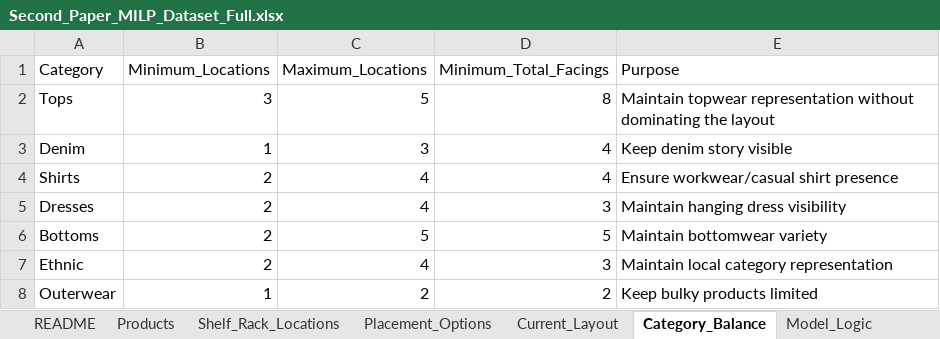
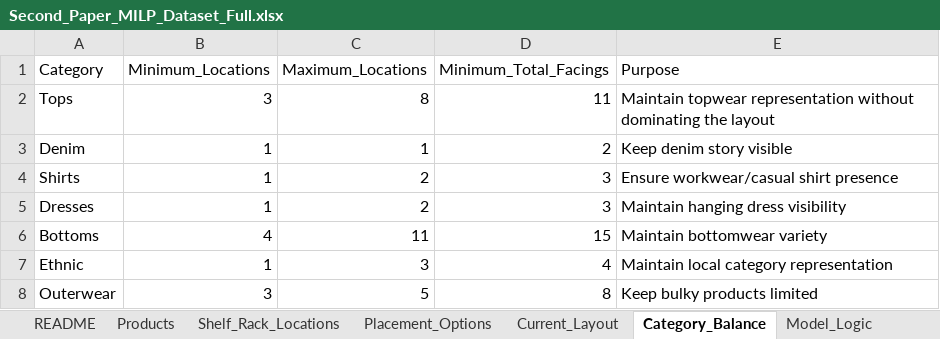
Before and after one commit to dark-mind-x/shelf_milp_optimizer, an Excel workbook: data/Second_Paper_MILP_Dataset_Full.xlsx, sheet Category_Balance, drawn as a sheet; values as stored, in another font and other column widths than the file's, no borders; the diff names each change by its address in the sheet, - before the commit and + after, or states it on an @@ line.

```diff
--- a/data/Second_Paper_MILP_Dataset_Full.xlsx (sheet Category_Balance)
+++ b/data/Second_Paper_MILP_Dataset_Full.xlsx (sheet Category_Balance)
-C2 (Maximum_Locations): 5
+C2 (Maximum_Locations): 8
-D2 (Minimum_Total_Facings): 8
+D2 (Minimum_Total_Facings): 11
-C3 (Maximum_Locations): 3
+C3 (Maximum_Locations): 1
-D3 (Minimum_Total_Facings): 4
+D3 (Minimum_Total_Facings): 2
-B4:B5 (Minimum_Locations): 2
+B4:B5 (Minimum_Locations): 1
-C4:C5 (Maximum_Locations): 4
+C4:C5 (Maximum_Locations): 2
-D4 (Minimum_Total_Facings): 4
+D4 (Minimum_Total_Facings): 3
-B6 (Minimum_Locations): 2
+B6 (Minimum_Locations): 4
-C6 (Maximum_Locations): 5
+C6 (Maximum_Locations): 11
-D6 (Minimum_Total_Facings): 5
+D6 (Minimum_Total_Facings): 15
-B7 (Minimum_Locations): 2
+B7 (Minimum_Locations): 1
-C7 (Maximum_Locations): 4
+C7 (Maximum_Locations): 3
-D7 (Minimum_Total_Facings): 3
+D7 (Minimum_Total_Facings): 4
-B8 (Minimum_Locations): 1
+B8 (Minimum_Locations): 3
-C8 (Maximum_Locations): 2
+C8 (Maximum_Locations): 5
-D8 (Minimum_Total_Facings): 2
+D8 (Minimum_Total_Facings): 8
```
Also changed, not shown: sheet Products, sheet Current_Layout, 7 other files.
